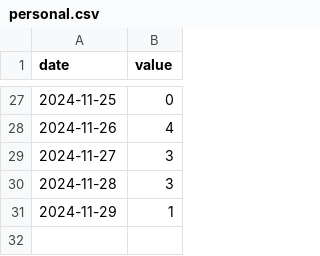
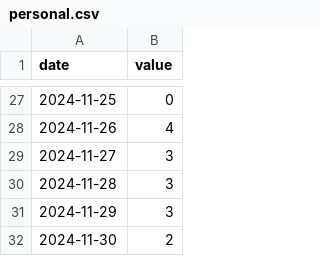
Before and after one commit to Ymgc19/Ymgc19.github.io, a CSV file: access_data/personal.csv, drawn as a sheet; only a part is shown, gaps mark what is left out.

```diff
--- a/access_data/personal.csv
+++ b/access_data/personal.csv
@@ -30,2 +30,3 @@ date,value
 2024-11-28,	3
-2024-11-29,	1
+2024-11-29,	3
+2024-11-30, 2
```
Also changed, not shown: access_data/researchmap.csv, 7 other files.
